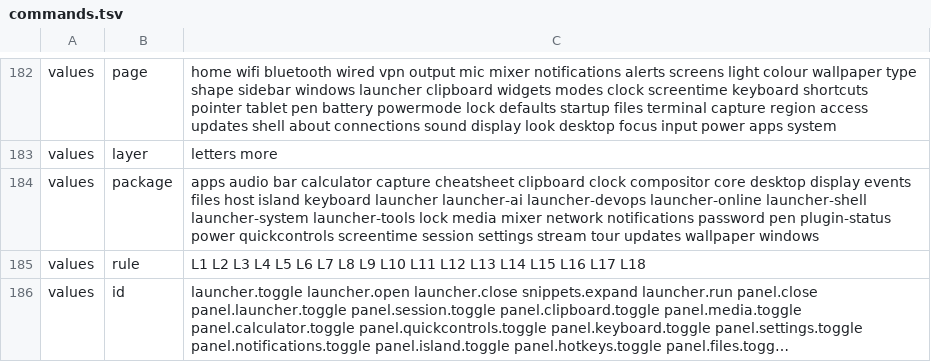
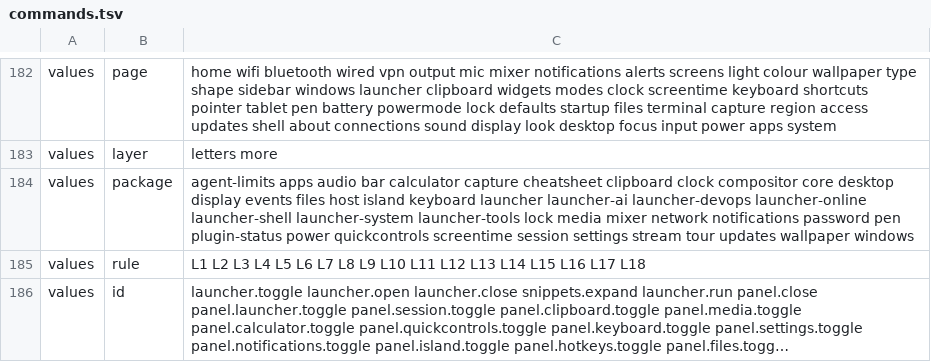
Before and after one commit to marcusbandit/banditshell, a TSV file: cli/commands.tsv, drawn as a sheet; only a part is shown, gaps mark what is left out; long unchanged cells end in ….

```diff
--- a/cli/commands.tsv
+++ b/cli/commands.tsv
@@ -183,3 +183,3 @@ values	page	home wifi bluetooth wired vpn output mic mixer notifications alerts
 values	layer	letters more
-values	package	apps audio bar calculator capture cheatsheet clipboard clock compositor core desktop display events files host island keyboard launcher launcher-ai launcher-devops launcher-online launcher-shell launcher-system launcher-tools lock media mixer network notifications password pen plugin-status power quickcontrols screentime session settings stream tour updates wallpaper windows
+values	package	agent-limits apps audio bar calculator capture cheatsheet clipboard clock compositor core desktop display events files host island keyboard launcher launcher-ai launcher-devops launcher-online launcher-shell launcher-system launcher-tools lock media mixer network notifications password pen plugin-status power quickcontrols screentime session settings stream tour updates wallpaper windows
 values	rule	L1 L2 L3 L4 L5 L6 L7 L8 L9 L10 L11 L12 L13 L14 L15 L16 L17 L18
```
Also changed, not shown: 34 other files.
